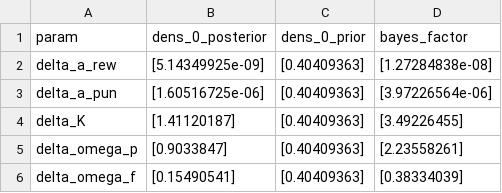
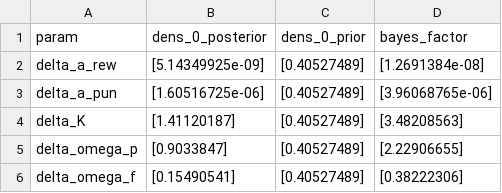
Before and after one commit to laurabpaulsen/IGT_dementia, a CSV file: estimation/results/bayes_factors_pooled.csv, drawn as a sheet.

```diff
--- a/estimation/results/bayes_factors_pooled.csv
+++ b/estimation/results/bayes_factors_pooled.csv
@@ -1,6 +1,6 @@
 param,dens_0_posterior,dens_0_prior,bayes_factor
-delta_a_rew,[5.14349925e-09],[0.40409363],[1.27284838e-08]
-delta_a_pun,[1.60516725e-06],[0.40409363],[3.97226564e-06]
-delta_K,[1.41120187],[0.40409363],[3.49226455]
-delta_omega_p,[0.9033847],[0.40409363],[2.23558261]
-delta_omega_f,[0.15490541],[0.40409363],[0.38334039]
+delta_a_rew,[5.14349925e-09],[0.40527489],[1.2691384e-08]
+delta_a_pun,[1.60516725e-06],[0.40527489],[3.96068765e-06]
+delta_K,[1.41120187],[0.40527489],[3.48208563]
+delta_omega_p,[0.9033847],[0.40527489],[2.22906655]
+delta_omega_f,[0.15490541],[0.40527489],[0.38222306]
```
Also changed, not shown: estimation/results/bayes_factors_1.csv, estimation/results/bayes_factors_2.csv, 4 other files.
